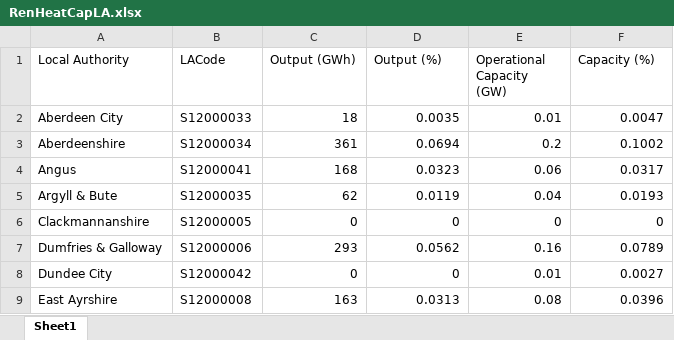
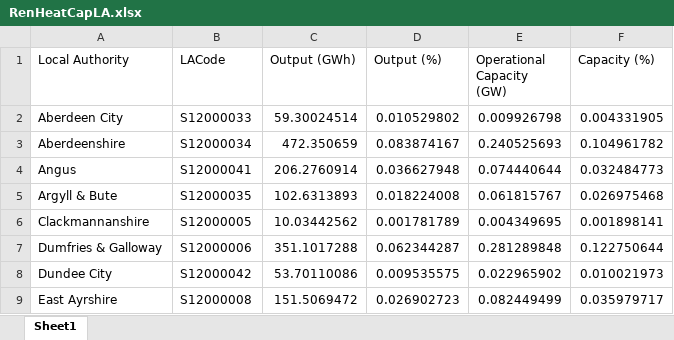
Before and after one commit to sallysemple/ScottishEnergyStatsProcessing, an Excel workbook: Data Sources/MANUAL/RenHeatCapLA.xlsx, sheet Sheet1, drawn as a sheet; only a part is shown; values as stored, in another font and other column widths than the file's, no borders; the diff covers the shown part only; the diff names each change by its address in the sheet, - before the commit and + after, or states it on an @@ line.

Commit message:
Renewable heat report update 2023

```diff
--- a/Data Sources/MANUAL/RenHeatCapLA.xlsx (sheet Sheet1)
+++ b/Data Sources/MANUAL/RenHeatCapLA.xlsx (sheet Sheet1)
-C2 (Output (GWh)): 18
+C2 (Output (GWh)): 59.30024514
-D2 (Output (%)): 0.0035
+D2 (Output (%)): 0.010529802
-E2 (Operational Capacity (GW)): 0.01
+E2 (Operational Capacity (GW)): 0.009926798
-F2 (Capacity (%)): 0.0047
+F2 (Capacity (%)): 0.004331905
-C3 (Output (GWh)): 361
+C3 (Output (GWh)): 472.350659
-D3 (Output (%)): 0.0694
+D3 (Output (%)): 0.083874167
-E3 (Operational Capacity (GW)): 0.2
+E3 (Operational Capacity (GW)): 0.240525693
-F3 (Capacity (%)): 0.1002
+F3 (Capacity (%)): 0.104961782
-C4 (Output (GWh)): 168
+C4 (Output (GWh)): 206.2760914
-D4 (Output (%)): 0.0323
+D4 (Output (%)): 0.036627948
-E4 (Operational Capacity (GW)): 0.06
+E4 (Operational Capacity (GW)): 0.074440644
-F4 (Capacity (%)): 0.0317
+F4 (Capacity (%)): 0.032484773
-C5 (Output (GWh)): 62
+C5 (Output (GWh)): 102.6313893
-D5 (Output (%)): 0.0119
+D5 (Output (%)): 0.018224008
-E5 (Operational Capacity (GW)): 0.04
+E5 (Operational Capacity (GW)): 0.061815767
-F5 (Capacity (%)): 0.0193
+F5 (Capacity (%)): 0.026975468
-C6 (Output (GWh)): 0
+C6 (Output (GWh)): 10.03442562
-D6 (Output (%)): 0
+D6 (Output (%)): 0.001781789
-E6 (Operational Capacity (GW)): 0
+E6 (Operational Capacity (GW)): 0.004349695
-F6 (Capacity (%)): 0
+F6 (Capacity (%)): 0.001898141
-C7 (Output (GWh)): 293
+C7 (Output (GWh)): 351.1017288
-D7 (Output (%)): 0.0562
+D7 (Output (%)): 0.062344287
-E7 (Operational Capacity (GW)): 0.16
+E7 (Operational Capacity (GW)): 0.281289848
-F7 (Capacity (%)): 0.0789
+F7 (Capacity (%)): 0.122750644
-C8 (Output (GWh)): 0
+C8 (Output (GWh)): 53.70110086
-D8 (Output (%)): 0
+D8 (Output (%)): 0.009535575
-E8 (Operational Capacity (GW)): 0.01
+E8 (Operational Capacity (GW)): 0.022965902
-F8 (Capacity (%)): 0.0027
+F8 (Capacity (%)): 0.010021973
-C9 (Output (GWh)): 163
+C9 (Output (GWh)): 151.5069472
-D9 (Output (%)): 0.0313
+D9 (Output (%)): 0.026902723
-E9 (Operational Capacity (GW)): 0.08
+E9 (Operational Capacity (GW)): 0.082449499
-F9 (Capacity (%)): 0.0396
+F9 (Capacity (%)): 0.035979717
```
Also changed, not shown: 102 edited cells elsewhere in this sheet, formulas that keep their value, Data Sources/MANUAL/RenHeatCapOutput.xlsx, Data Sources/MANUAL/RenHeatGen.xlsx, 8 other files.
